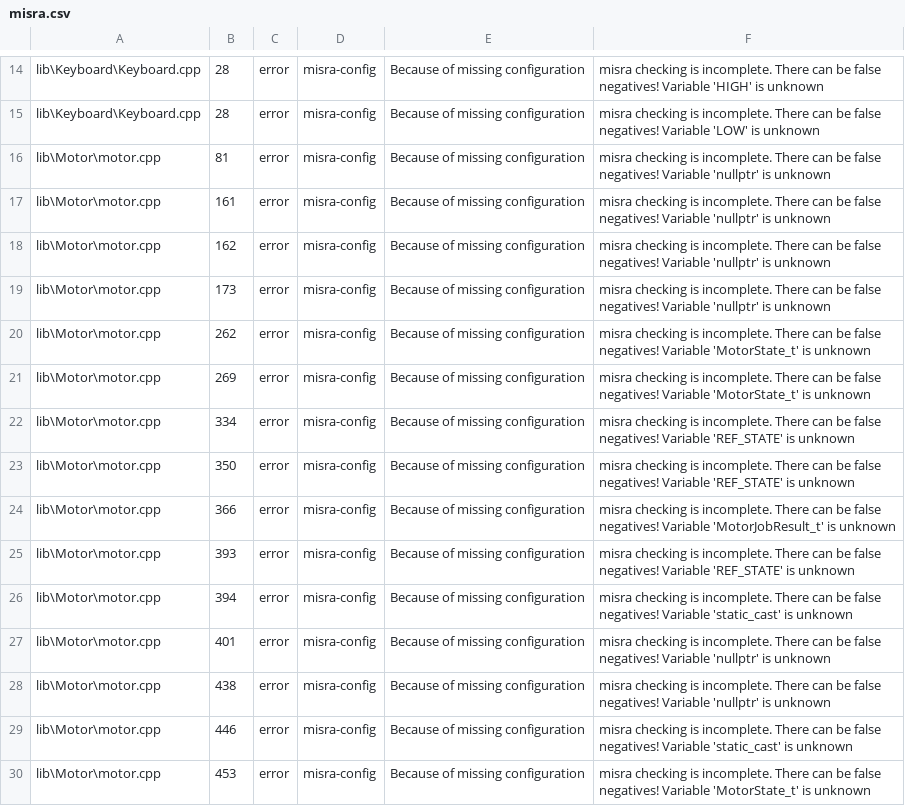
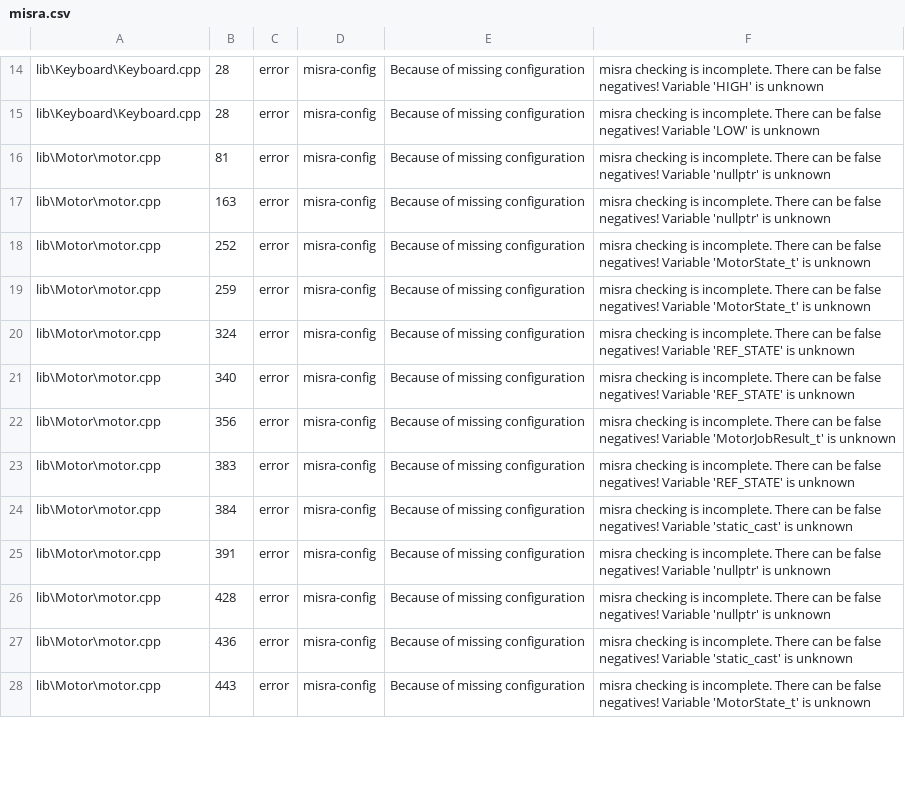
Before and after one commit to ErikaB-sys/Fiddle_yard_UVB, a CSV file: FY_Controller_Motor/reports/misra.csv, drawn as a sheet; only a part is shown, gaps mark what is left out; the diff covers the shown part only.

```diff
--- a/FY_Controller_Motor/reports/misra.csv
+++ b/FY_Controller_Motor/reports/misra.csv
@@ -16,15 +16,13 @@ lib\Keyboard\Keyboard.cpp,28,error,misra-config,Because of missing configuration
 lib\Motor\motor.cpp,81,error,misra-config,Because of missing configuration, misra checking is incomplete. There can be false negatives! Variable 'nullptr' is unknown
-lib\Motor\motor.cpp,161,error,misra-config,Because of missing configuration, misra checking is incomplete. There can be false negatives! Variable 'nullptr' is unknown
-lib\Motor\motor.cpp,162,error,misra-config,Because of missing configuration, misra checking is incomplete. There can be false negatives! Variable 'nullptr' is unknown
-lib\Motor\motor.cpp,173,error,misra-config,Because of missing configuration, misra checking is incomplete. There can be false negatives! Variable 'nullptr' is unknown
-lib\Motor\motor.cpp,262,error,misra-config,Because of missing configuration, misra checking is incomplete. There can be false negatives! Variable 'MotorState_t' is unknown
-lib\Motor\motor.cpp,269,error,misra-config,Because of missing configuration, misra checking is incomplete. There can be false negatives! Variable 'MotorState_t' is unknown
-lib\Motor\motor.cpp,334,error,misra-config,Because of missing configuration, misra checking is incomplete. There can be false negatives! Variable 'REF_STATE' is unknown
-lib\Motor\motor.cpp,350,error,misra-config,Because of missing configuration, misra checking is incomplete. There can be false negatives! Variable 'REF_STATE' is unknown
-lib\Motor\motor.cpp,366,error,misra-config,Because of missing configuration, misra checking is incomplete. There can be false negatives! Variable 'MotorJobResult_t' is unknown
-lib\Motor\motor.cpp,393,error,misra-config,Because of missing configuration, misra checking is incomplete. There can be false negatives! Variable 'REF_STATE' is unknown
-lib\Motor\motor.cpp,394,error,misra-config,Because of missing configuration, misra checking is incomplete. There can be false negatives! Variable 'static_cast' is unknown
-lib\Motor\motor.cpp,401,error,misra-config,Because of missing configuration, misra checking is incomplete. There can be false negatives! Variable 'nullptr' is unknown
-lib\Motor\motor.cpp,438,error,misra-config,Because of missing configuration, misra checking is incomplete. There can be false negatives! Variable 'nullptr' is unknown
-lib\Motor\motor.cpp,446,error,misra-config,Because of missing configuration, misra checking is incomplete. There can be false negatives! Variable 'static_cast' is unknown
-lib\Motor\motor.cpp,453,error,misra-config,Because of missing configuration, misra checking is incomplete. There can be false negatives! Variable 'MotorState_t' is unknown
+lib\Motor\motor.cpp,163,error,misra-config,Because of missing configuration, misra checking is incomplete. There can be false negatives! Variable 'nullptr' is unknown
+lib\Motor\motor.cpp,252,error,misra-config,Because of missing configuration, misra checking is incomplete. There can be false negatives! Variable 'MotorState_t' is unknown
+lib\Motor\motor.cpp,259,error,misra-config,Because of missing configuration, misra checking is incomplete. There can be false negatives! Variable 'MotorState_t' is unknown
+lib\Motor\motor.cpp,324,error,misra-config,Because of missing configuration, misra checking is incomplete. There can be false negatives! Variable 'REF_STATE' is unknown
+lib\Motor\motor.cpp,340,error,misra-config,Because of missing configuration, misra checking is incomplete. There can be false negatives! Variable 'REF_STATE' is unknown
+lib\Motor\motor.cpp,356,error,misra-config,Because of missing configuration, misra checking is incomplete. There can be false negatives! Variable 'MotorJobResult_t' is unknown
+lib\Motor\motor.cpp,383,error,misra-config,Because of missing configuration, misra checking is incomplete. There can be false negatives! Variable 'REF_STATE' is unknown
+lib\Motor\motor.cpp,384,error,misra-config,Because of missing configuration, misra checking is incomplete. There can be false negatives! Variable 'static_cast' is unknown
+lib\Motor\motor.cpp,391,error,misra-config,Because of missing configuration, misra checking is incomplete. There can be false negatives! Variable 'nullptr' is unknown
+lib\Motor\motor.cpp,428,error,misra-config,Because of missing configuration, misra checking is incomplete. There can be false negatives! Variable 'nullptr' is unknown
+lib\Motor\motor.cpp,436,error,misra-config,Because of missing configuration, misra checking is incomplete. There can be false negatives! Variable 'static_cast' is unknown
+lib\Motor\motor.cpp,443,error,misra-config,Because of missing configuration, misra checking is incomplete. There can be false negatives! Variable 'MotorState_t' is unknown
```
Also changed, not shown: 22 edited cells elsewhere in this file, FY_Controller_Motor/reports/misra_full.csv, 1 other file.
